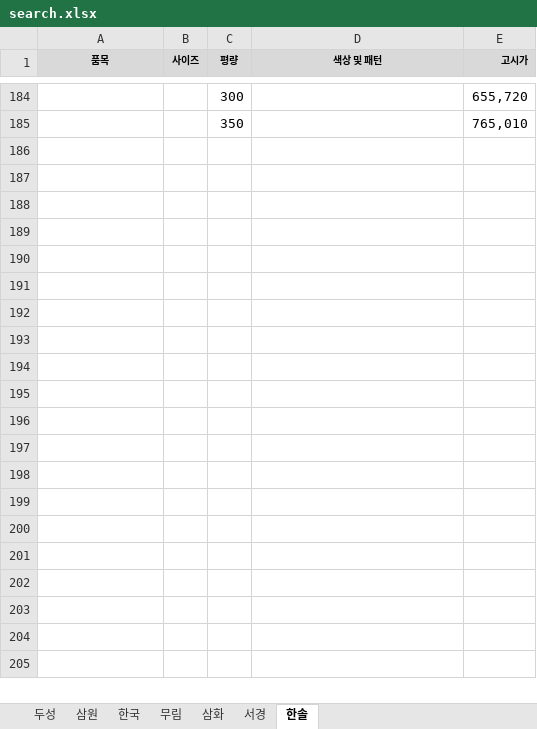
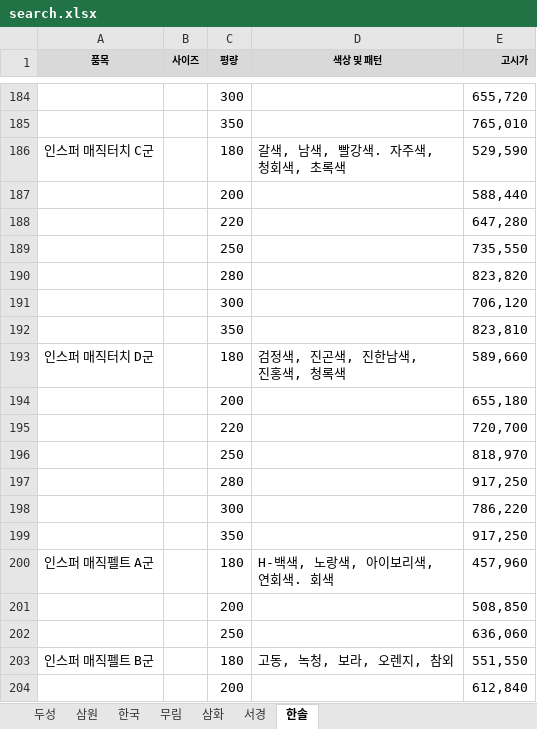
Before and after one commit to goodnotes2/paper, an Excel workbook: search.xlsx, sheet 한솔, drawn as a sheet; only a part is shown, gaps mark what is left out; values as stored, in another font and other column widths than the file's, no borders; ↵ is a line break in a cell; the diff covers the shown part only; the diff names each change by its address in the sheet, - before the commit and + after, or states it on an @@ line.

Commit message:
Update Excel data content

```diff
--- a/search.xlsx (sheet 한솔)
+++ b/search.xlsx (sheet 한솔)
+row 186: 인스퍼 매직터치 C군 |  | 180 | 갈색, 남색, 빨강색. 자주색, ↵ 청회색, 초록색 | 529,590
+row 187:  |  | 200 |  | 588,440
+row 188:  |  | 220 |  | 647,280
+row 189:  |  | 250 |  | 735,550
+row 190:  |  | 280 |  | 823,820
+row 191:  |  | 300 |  | 706,120
+row 192:  |  | 350 |  | 823,810
+row 193: 인스퍼 매직터치 D군 |  | 180 | 검정색, 진곤색, 진한남색, ↵ 진홍색, 청록색 | 589,660
+row 194:  |  | 200 |  | 655,180
+row 195:  |  | 220 |  | 720,700
+row 196:  |  | 250 |  | 818,970
+row 197:  |  | 280 |  | 917,250
+row 198:  |  | 300 |  | 786,220
+row 199:  |  | 350 |  | 917,250
+row 200: 인스퍼 매직펠트 A군 |  | 180 | H-백색, 노랑색, 아이보리색, ↵ 연회색. 회색 | 457,960
+row 201:  |  | 200 |  | 508,850
+row 202:  |  | 250 |  | 636,060
+row 203: 인스퍼 매직펠트 B군 |  | 180 | 고동, 녹청, 보라, 오렌지, 참외 | 551,550
+row 204:  |  | 200 |  | 612,840
```
Also changed, not shown: 186 added rows elsewhere in this sheet, sheet 한국.
